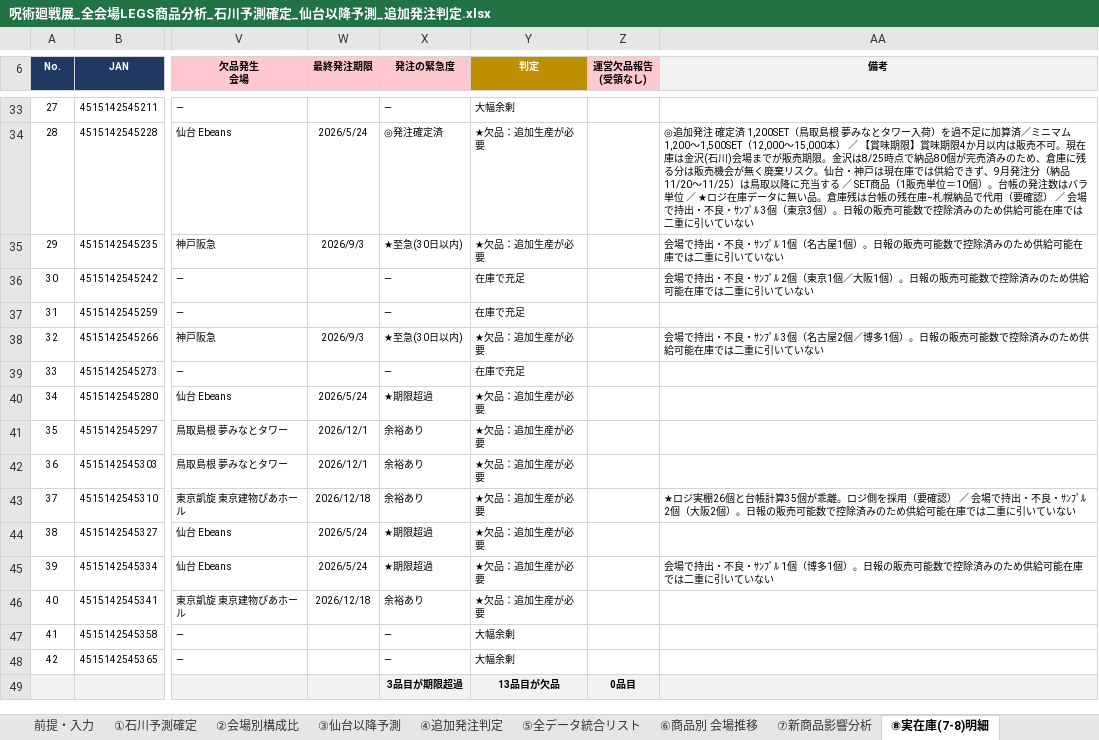
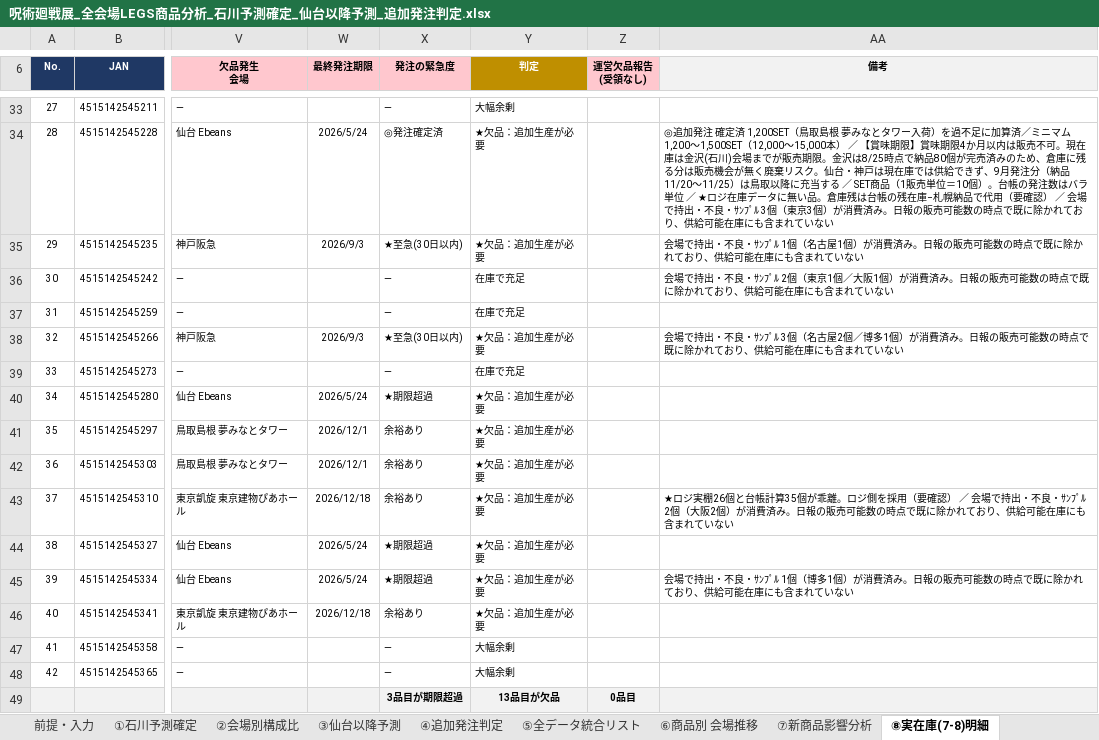
Before and after one commit to maa-a/Antigravity-test, an Excel workbook: 呪術廻戦展_全会場LEGS商品分析_石川予測確定_仙台以降予測_追加発注判定.xlsx, sheet ⑧実在庫(7-8)明細, drawn as a sheet; only a part is shown, gaps mark what is left out; values as stored, in another font and other column widths than the file's, no borders; conditional formats not drawn; the diff covers the shown part only; the diff names each change by its address in the sheet, - before the commit and + after, or states it on an @@ line.

```diff
--- a/呪術廻戦展_全会場LEGS商品分析_石川予測確定_仙台以降予測_追加発注判定.xlsx (sheet ⑧実在庫(7-8)明細)
+++ b/呪術廻戦展_全会場LEGS商品分析_石川予測確定_仙台以降予測_追加発注判定.xlsx (sheet ⑧実在庫(7-8)明細)
-AA34 (備考): …京3個）。日報の販売可能数で控除済みのため供給可能在庫では二重に引いていない
+AA34 (備考): …京3個）が消費済み。日報の販売可能数の時点で既に除かれており、供給可能在庫にも含まれていない
-AA35 (備考): …屋1個）。日報の販売可能数で控除済みのため供給可能在庫では二重に引いていない
+AA35 (備考): …屋1個）が消費済み。日報の販売可能数の時点で既に除かれており、供給可能在庫にも含まれていない
-AA36 (備考): …阪1個）。日報の販売可能数で控除済みのため供給可能在庫では二重に引いていない
+AA36 (備考): …阪1個）が消費済み。日報の販売可能数の時点で既に除かれており、供給可能在庫にも含まれていない
-AA38 (備考): …多1個）。日報の販売可能数で控除済みのため供給可能在庫では二重に引いていない
+AA38 (備考): …多1個）が消費済み。日報の販売可能数の時点で既に除かれており、供給可能在庫にも含まれていない
-AA43 (備考): …阪2個）。日報の販売可能数で控除済みのため供給可能在庫では二重に引いていない
+AA43 (備考): …阪2個）が消費済み。日報の販売可能数の時点で既に除かれており、供給可能在庫にも含まれていない
-AA45 (備考): …多1個）。日報の販売可能数で控除済みのため供給可能在庫では二重に引いていない
+AA45 (備考): …多1個）が消費済み。日報の販売可能数の時点で既に除かれており、供給可能在庫にも含まれていない
```
Also changed, not shown: 14 edited cells elsewhere in this sheet, sheet ⑬会場別 納品予測, sheet ③仙台以降予測, 2 other files.
